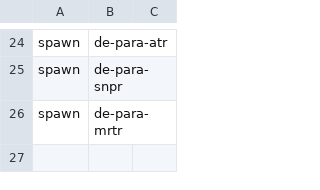
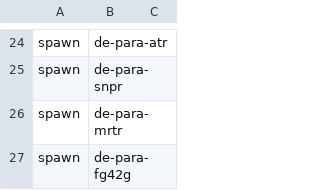
Before and after one commit to tgunr/pnww2mods, a CSV file: DATA/th_blitz/weapon/DE_IN_spawn.csv, drawn as a sheet; only a part is shown, gaps mark what is left out; the diff names each change by its address in the sheet, - before the commit and + after, or states it on an @@ line.

```diff
--- a/DATA/th_blitz/weapon/DE_IN_spawn.csv
+++ b/DATA/th_blitz/weapon/DE_IN_spawn.csv
+row 27: spawn | de-para-fg42g
```
Also changed, not shown: DATA/th_blitz/weapon/DE_IN_weap.csv, 30 other files.
